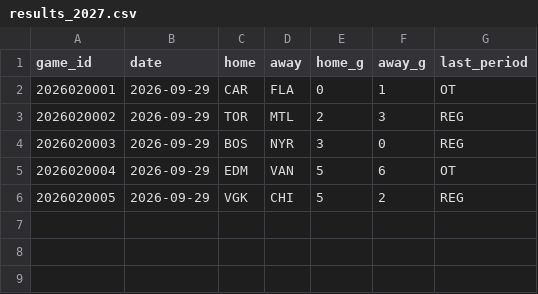
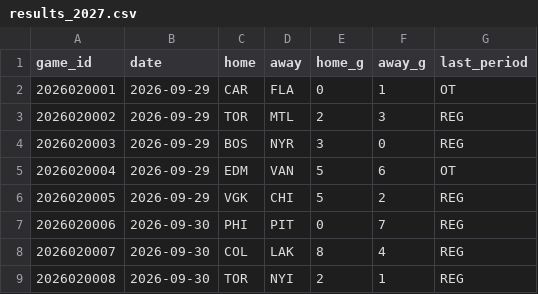
Before and after one commit to ph05/neurhl, a CSV file: neurhl/output/live/results_2027.csv, drawn as a sheet.

Commit message:
live: results and scorecard through 2026-09-30

```diff
--- a/neurhl/output/live/results_2027.csv
+++ b/neurhl/output/live/results_2027.csv
@@ -6 +6,4 @@ game_id,date,home,away,home_g,away_g,last_period
 2026020005,2026-09-29,VGK,CHI,5,2,REG
+2026020006,2026-09-30,PHI,PIT,0,7,REG
+2026020007,2026-09-30,COL,LAK,8,4,REG
+2026020008,2026-09-30,TOR,NYI,2,1,REG
```
Also changed, not shown: neurhl/output/live/standings_1_1_2027.csv, 7 other files.
